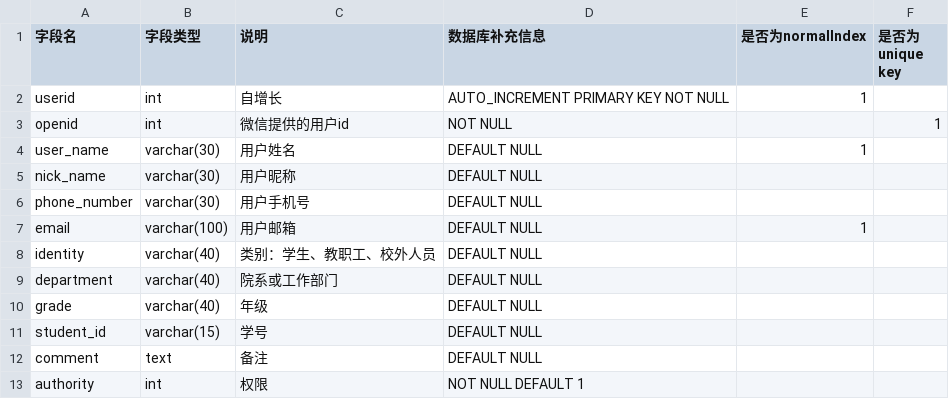
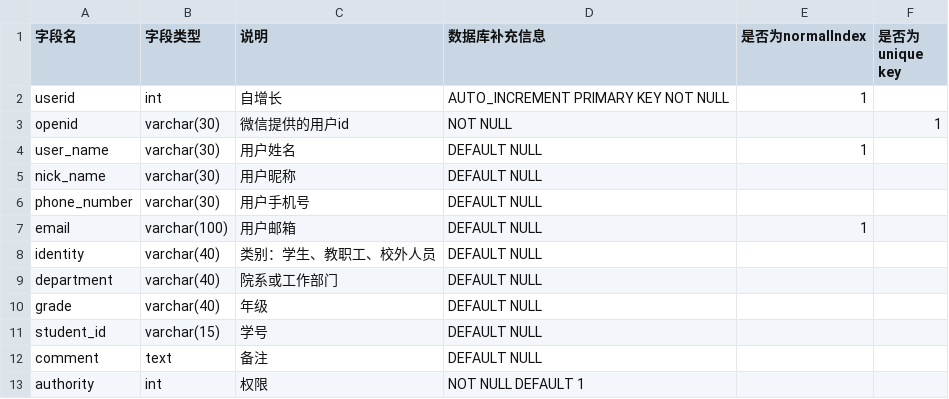
Before and after one commit to team-combinatorics/shuwashuwa-server, a CSV file: helpful_tools/database/csv/user_info.csv, drawn as a sheet.

```diff
--- a/helpful_tools/database/csv/user_info.csv
+++ b/helpful_tools/database/csv/user_info.csv
@@ -2,3 +2,3 @@
 userid,int,自增长,AUTO_INCREMENT PRIMARY KEY NOT NULL,1,
-openid,int,微信提供的用户id,NOT NULL,,1
+openid,varchar(30),微信提供的用户id,NOT NULL,,1
 user_name,varchar(30),用户姓名,DEFAULT NULL,1,
```
Also changed, not shown: 3 other files.
